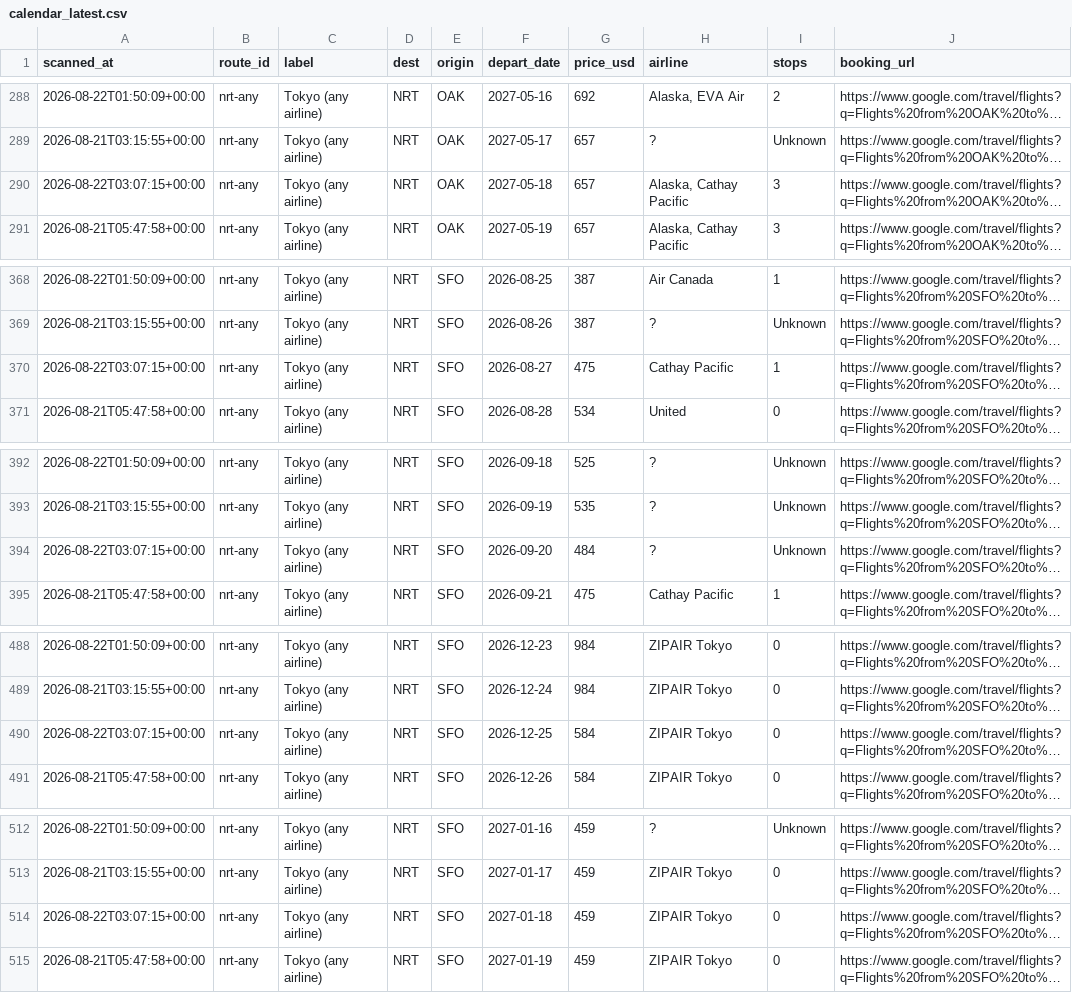
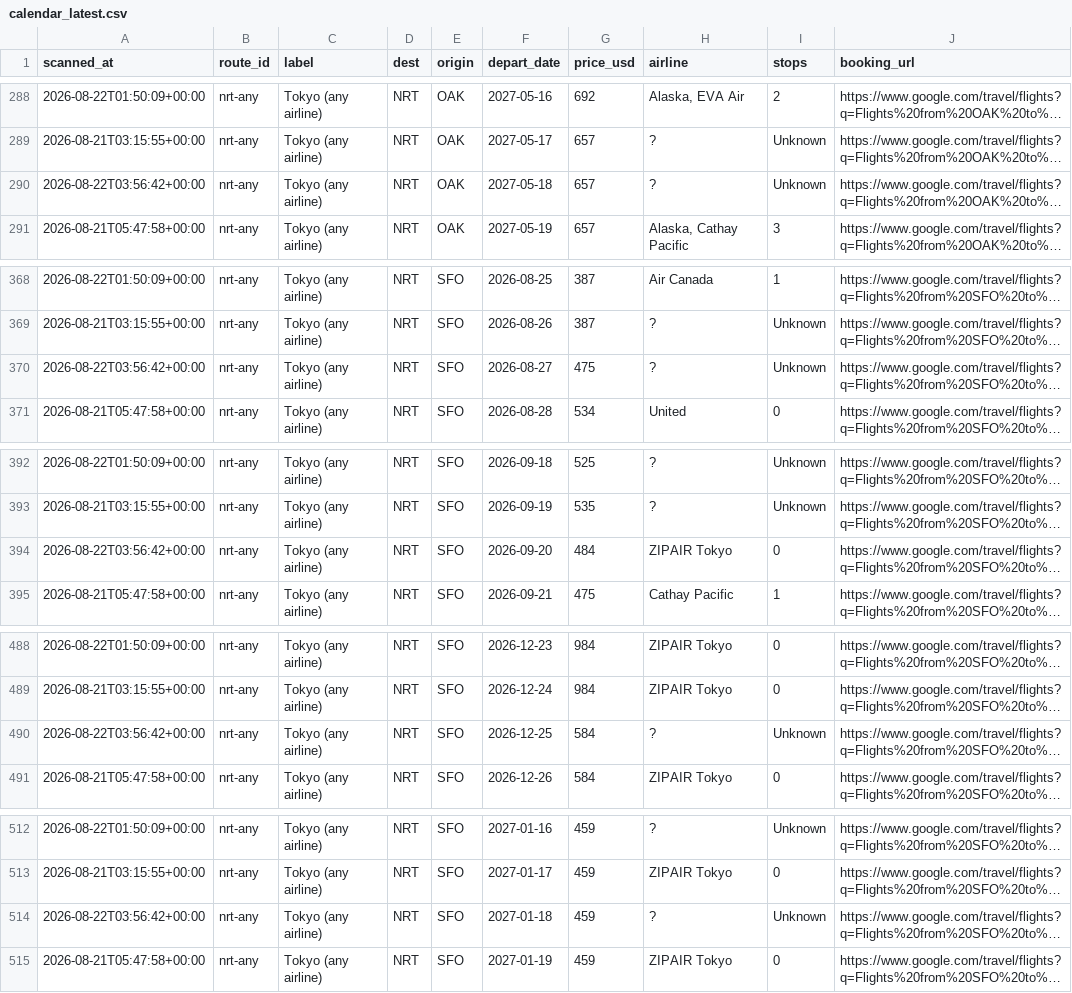
Before and after one commit to vanqd3216-dev/fare-tracker, a CSV file: calendar_latest.csv, drawn as a sheet; only a part is shown, gaps mark what is left out; long unchanged cells end in …; the diff covers the shown part only; the diff names each change by its address in the sheet, - before the commit and + after, or states it on an @@ line.

```diff
--- a/calendar_latest.csv
+++ b/calendar_latest.csv
-A290 (scanned_at): 2026-08-22T03:07:15+00:00
+A290 (scanned_at): 2026-08-22T03:56:42+00:00
-H290 (airline): Alaska, Cathay Pacific
+H290 (airline): ?
-I290 (stops): 3
+I290 (stops): Unknown
-A370 (scanned_at): 2026-08-22T03:07:15+00:00
+A370 (scanned_at): 2026-08-22T03:56:42+00:00
-H370 (airline): Cathay Pacific
+H370 (airline): ?
-I370 (stops): 1
+I370 (stops): Unknown
-A394 (scanned_at): 2026-08-22T03:07:15+00:00
+A394 (scanned_at): 2026-08-22T03:56:42+00:00
-H394 (airline): ?
+H394 (airline): ZIPAIR Tokyo
-I394 (stops): Unknown
+I394 (stops): 0
-A490 (scanned_at): 2026-08-22T03:07:15+00:00
+A490 (scanned_at): 2026-08-22T03:56:42+00:00
-H490 (airline): ZIPAIR Tokyo
+H490 (airline): ?
-I490 (stops): 0
+I490 (stops): Unknown
-A514 (scanned_at): 2026-08-22T03:07:15+00:00
+A514 (scanned_at): 2026-08-22T03:56:42+00:00
-H514 (airline): ZIPAIR Tokyo
+H514 (airline): ?
-I514 (stops): 0
+I514 (stops): Unknown
```
Also changed, not shown: 154 edited cells elsewhere in this file.
